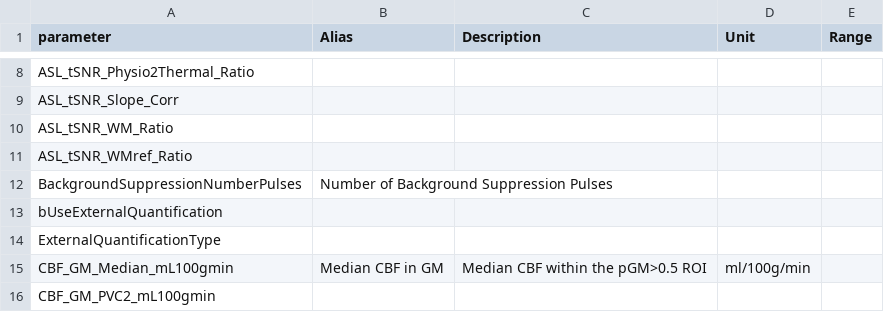
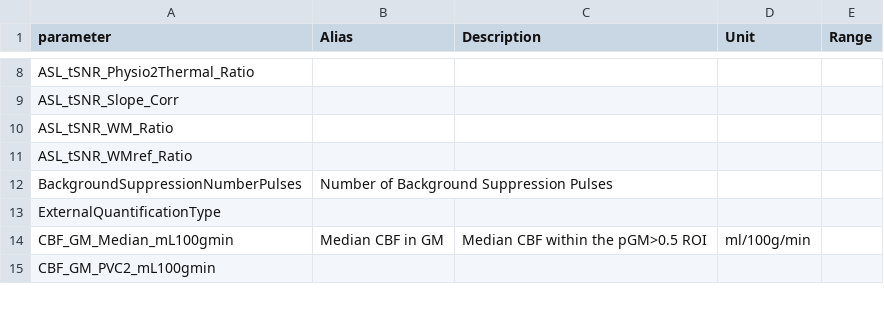
Before and after one commit to ExploreASL/ExploreASL, a TSV file: Functions/QualityControl/qc_glossary.tsv, drawn as a sheet; only a part is shown, gaps mark what is left out; the diff names each change by its address in the sheet, - before the commit and + after, or states it on an @@ line.

Commit message:
#1821 Finalize VABY quantification

```diff
--- a/Functions/QualityControl/qc_glossary.tsv
+++ b/Functions/QualityControl/qc_glossary.tsv
-row 13: bUseExternalQuantification
```
Also changed, not shown: 8 other files.
